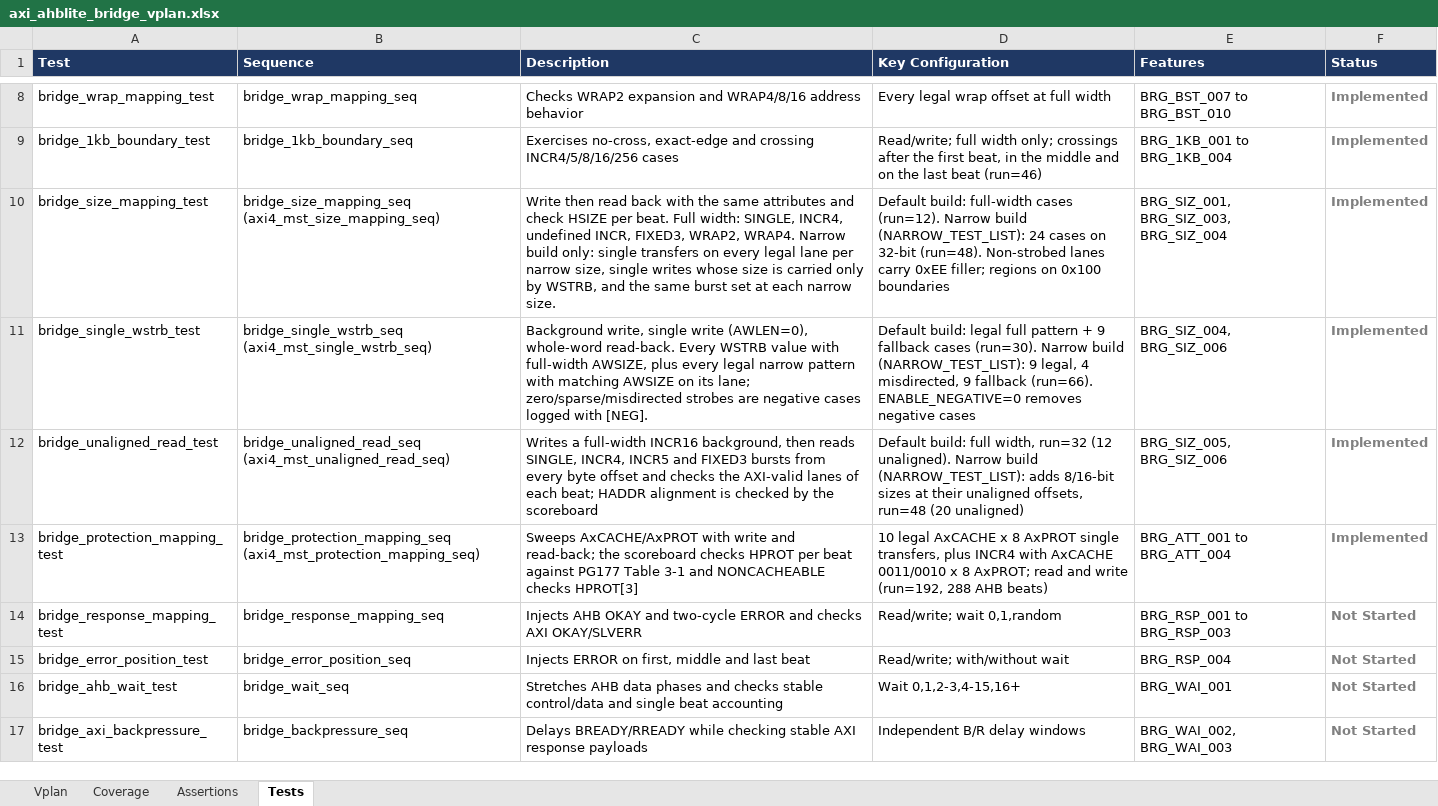
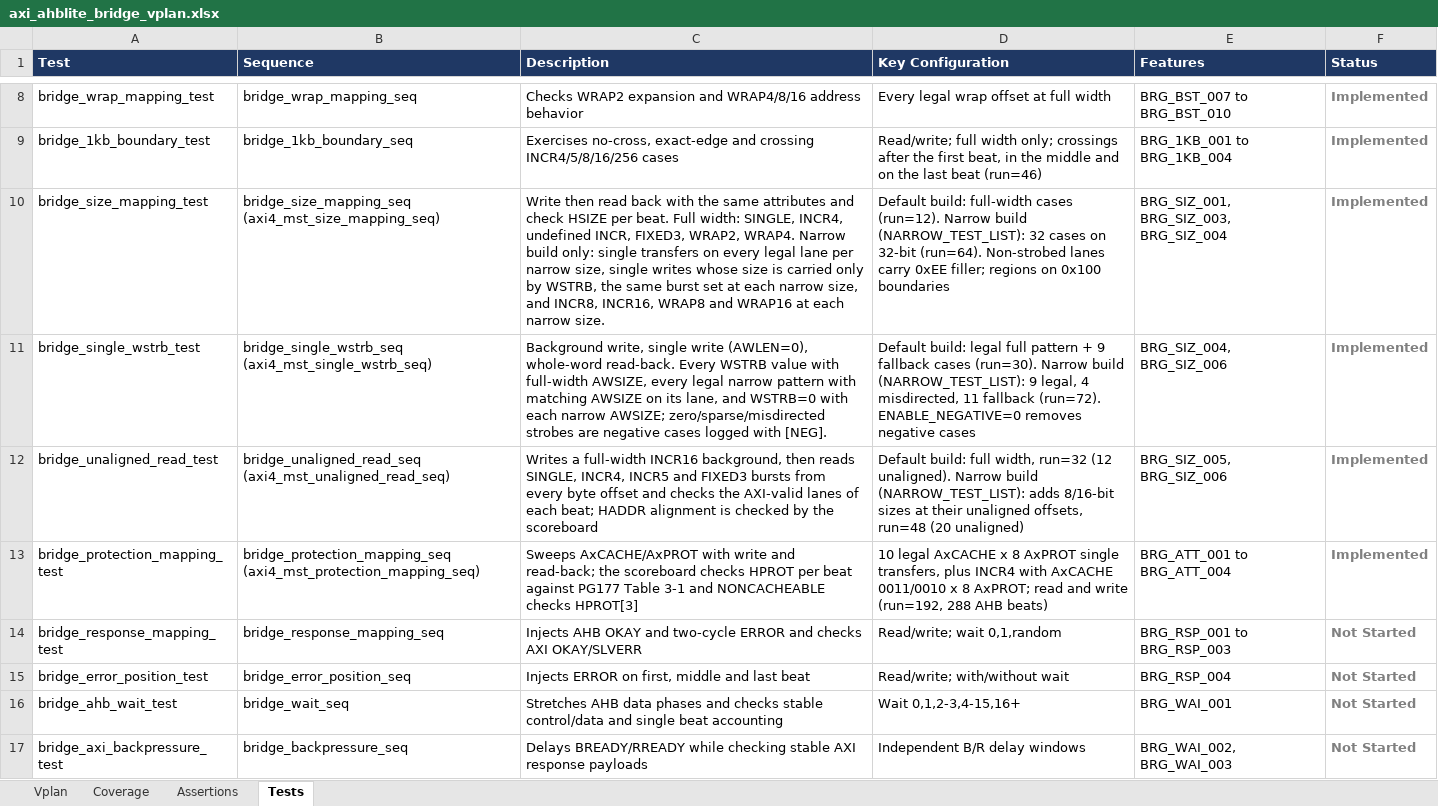
Before and after one commit to legiahuy15/axi4-ahblite-bridge, an Excel workbook: 00_doc/axi_ahblite_bridge_vplan.xlsx, sheet Tests, drawn as a sheet; only a part is shown, gaps mark what is left out; values as stored, in another font and other column widths than the file's, no borders; the diff names each change by its address in the sheet, - before the commit and + after, or states it on an @@ line.

```diff
--- a/00_doc/axi_ahblite_bridge_vplan.xlsx (sheet Tests)
+++ b/00_doc/axi_ahblite_bridge_vplan.xlsx (sheet Tests)
-C10 (Description): …by WSTRB, and the same burst set at each…
+C10 (Description): …by WSTRB, the same burst set at each narrow size, and INCR8, INCR16, WRAP8 and WRAP16 at each…
-D10 (Key Configuration): …build (NARROW_TEST_LIST): 24 cases on 32-bit (run=48). Non-strobed lanes…
+D10 (Key Configuration): …build (NARROW_TEST_LIST): 32 cases on 32-bit (run=64). Non-strobed lanes…
-C11 (Description): …full-width AWSIZE, plus every legal narrow pattern with matching AWSIZE on its lane; zero/sparse/misdirected strobes…
+C11 (Description): …full-width AWSIZE, every legal narrow pattern with matching AWSIZE on its lane, and WSTRB=0 with each narrow AWSIZE; zero/sparse/misdirected strobes…
-D11 (Key Configuration): …4 misdirected, 9 fallback (run=66). ENABLE_NEGATIVE=0 removes…
+D11 (Key Configuration): …4 misdirected, 11 fallback (run=72). ENABLE_NEGATIVE=0 removes…
```
Also changed, not shown: sheet Vplan, sheet Coverage, 12 other files.
